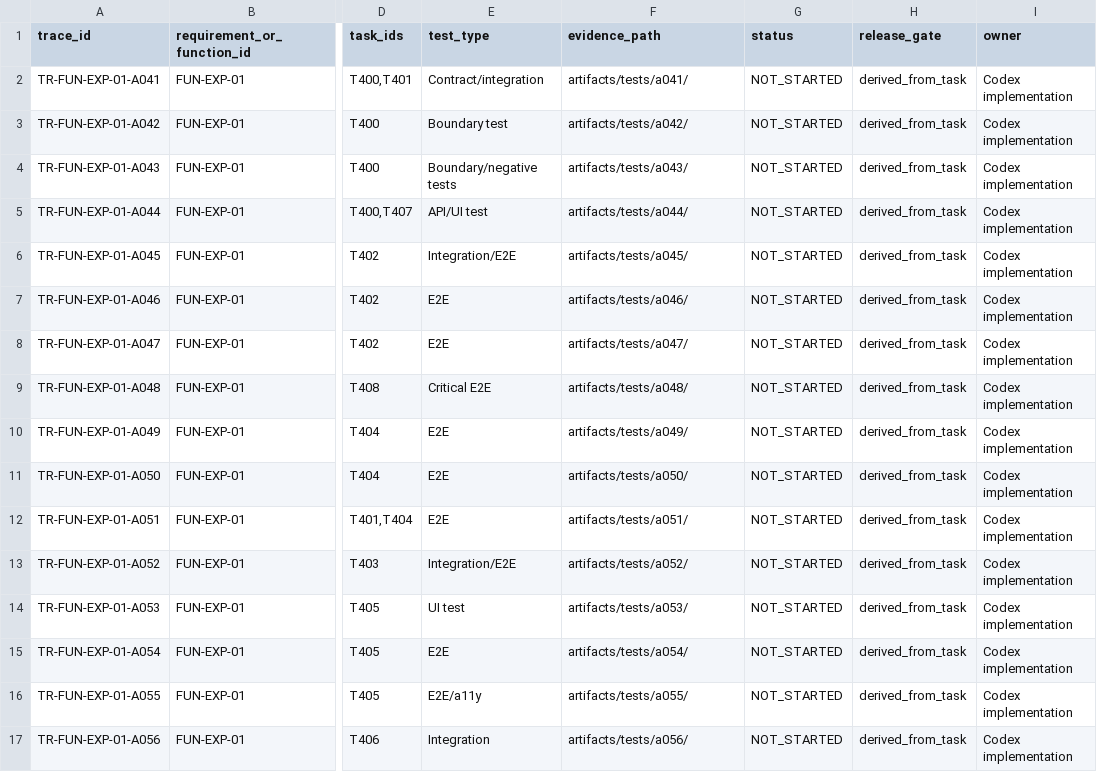
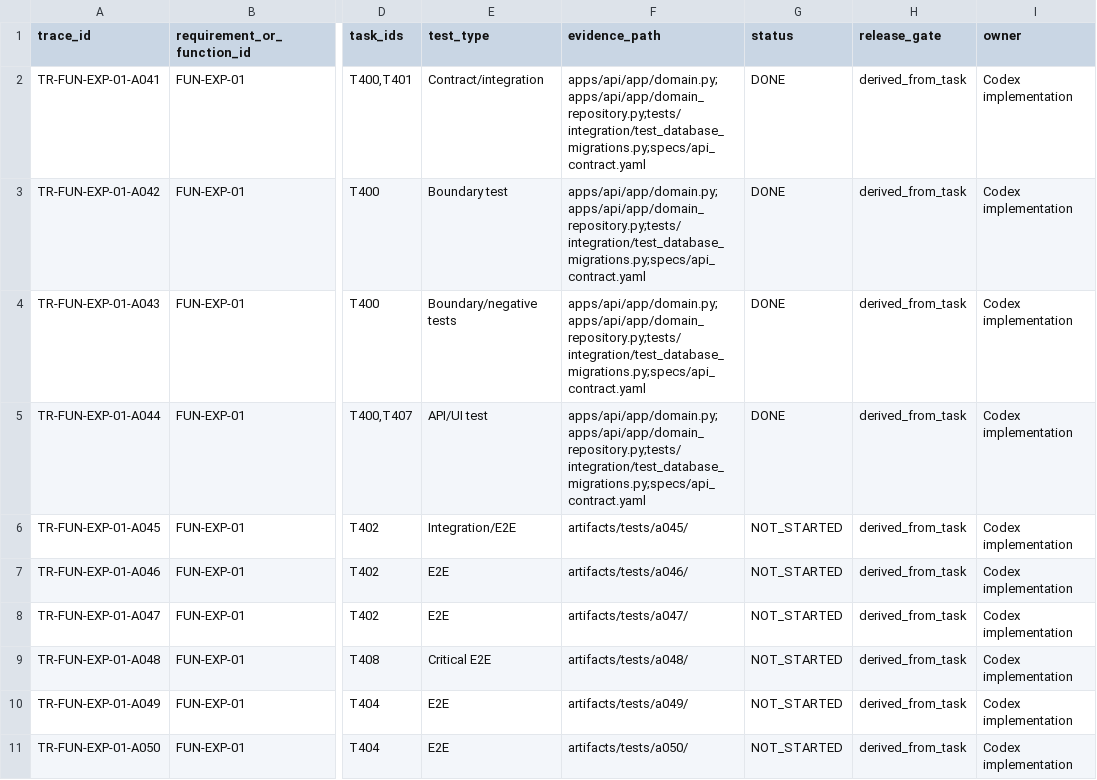
Before and after one commit to LinzeColin/MetaDatabase, a CSV file: data/acceptance_traceability.csv, drawn as a sheet; only a part is shown, gaps mark what is left out; the shorter side is filled out with more unchanged rows; the diff names each change by its address in the sheet, - before the commit and + after, or states it on an @@ line.

```diff
--- a/data/acceptance_traceability.csv
+++ b/data/acceptance_traceability.csv
-F2 (evidence_path): artifacts/tests/a041/
+F2 (evidence_path): apps/api/app/domain.py;apps/api/app/domain_repository.py;tests/integration/test_database_migrations.py;specs/api_contract.yaml
-G2:G5 (status): NOT_STARTED
+G2:G5 (status): DONE
-F3 (evidence_path): artifacts/tests/a042/
+F3 (evidence_path): apps/api/app/domain.py;apps/api/app/domain_repository.py;tests/integration/test_database_migrations.py;specs/api_contract.yaml
-F4 (evidence_path): artifacts/tests/a043/
+F4 (evidence_path): apps/api/app/domain.py;apps/api/app/domain_repository.py;tests/integration/test_database_migrations.py;specs/api_contract.yaml
-F5 (evidence_path): artifacts/tests/a044/
+F5 (evidence_path): apps/api/app/domain.py;apps/api/app/domain_repository.py;tests/integration/test_database_migrations.py;specs/api_contract.yaml
```
Also changed, not shown: data/acceptance_matrix.csv, data/development_status_ledger.csv, 7 other files.
